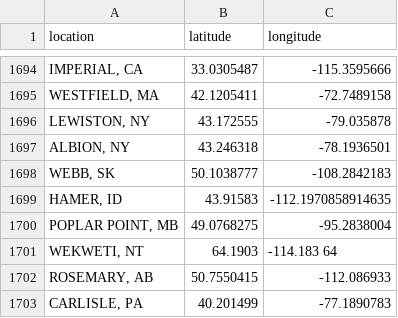
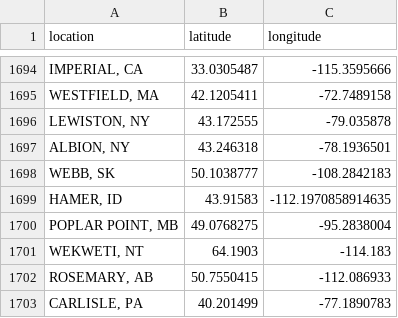
Before and after one commit to rikienquist/rig-logistics-apps, a CSV file: trip_map_data/location_coordinates.csv, drawn as a sheet; only a part is shown, gaps mark what is left out; the diff names each change by its address in the sheet, - before the commit and + after, or states it on an @@ line.

Commit message:
Update location_coordinates.csv

```diff
--- a/trip_map_data/location_coordinates.csv
+++ b/trip_map_data/location_coordinates.csv
-C1701 (longitude): -114.183 64
+C1701 (longitude): -114.183
```
